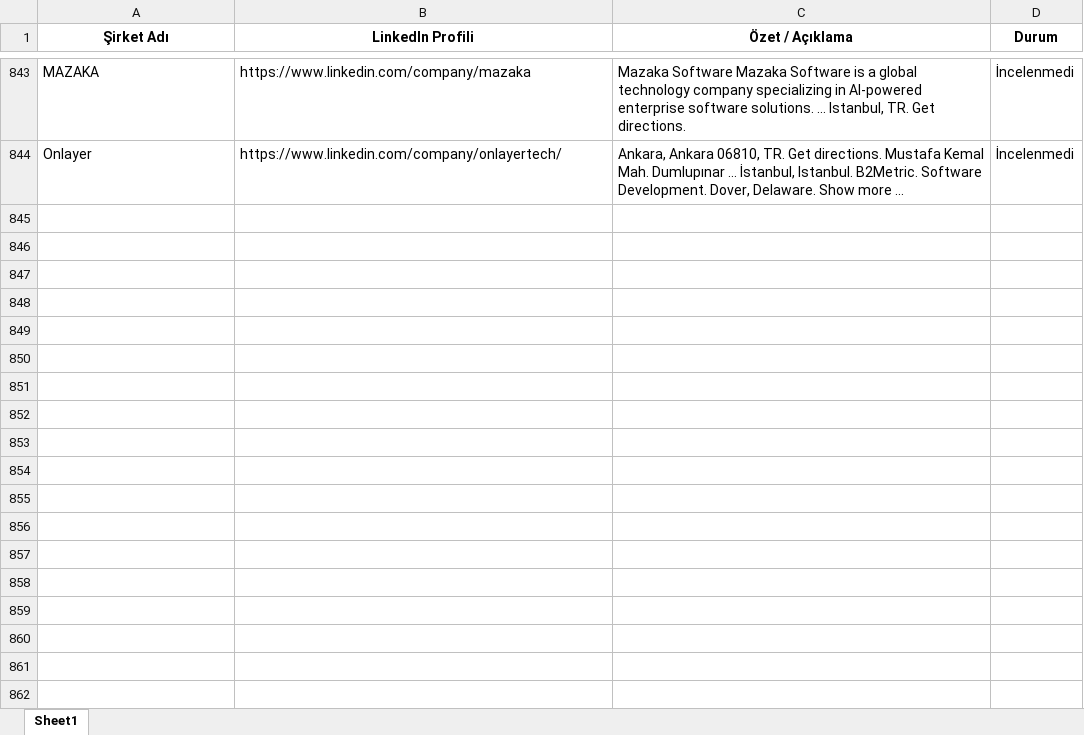
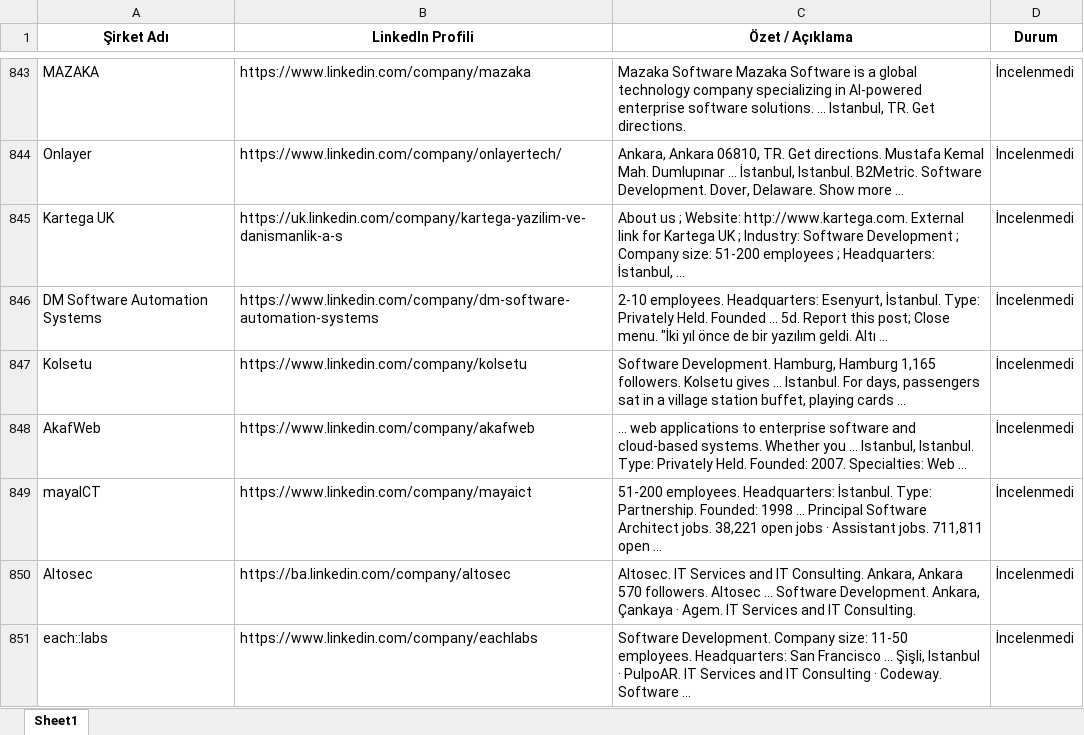
Before and after one commit to begumaLakus/opportunity-radar, an Excel workbook: hedef_sirketler.xlsx, sheet Sheet1, drawn as a sheet; only a part is shown, gaps mark what is left out; values as stored, in another font and other column widths than the file's, no borders; the diff names each change by its address in the sheet, - before the commit and + after, or states it on an @@ line.

```diff
--- a/hedef_sirketler.xlsx (sheet Sheet1)
+++ b/hedef_sirketler.xlsx (sheet Sheet1)
+row 845: Kartega UK | https://uk.linkedin.com/company/kartega-yazilim-ve-danismanlik-a-s | About us ; Website: http://www.kartega.com. External link for Kartega UK ; Industry: Software Development ; Company size: 51-200 employees ; Headquarters: İstanbul, ... | İncelenmedi
+row 846: DM Software Automation Systems | https://www.linkedin.com/company/dm-software-automation-systems | 2-10 employees. Headquarters: Esenyurt, İstanbul. Type: Privately Held. Founded ... 5d. Report this post; Close menu. "İki yıl önce de bir yazılım geldi. Altı ... | İncelenmedi
+row 847: Kolsetu | https://www.linkedin.com/company/kolsetu | Software Development. Hamburg, Hamburg 1,165 followers. Kolsetu gives ... Istanbul. For days, passengers sat in a village station buffet, playing cards ... | İncelenmedi
+row 848: AkafWeb | https://www.linkedin.com/company/akafweb | ... web applications to enterprise software and cloud-based systems. Whether you ... Istanbul, Istanbul. Type: Privately Held. Founded: 2007. Specialties: Web ... | İncelenmedi
+row 849: mayaICT | https://www.linkedin.com/company/mayaict | 51-200 employees. Headquarters: İstanbul. Type: Partnership. Founded: 1998 ... Principal Software Architect jobs. 38,221 open jobs · Assistant jobs. 711,811 open ... | İncelenmedi
+row 850: Altosec | https://ba.linkedin.com/company/altosec | Altosec. IT Services and IT Consulting. Ankara, Ankara 570 followers. Altosec ... Software Development. Ankara, Çankaya · Agem. IT Services and IT Consulting. | İncelenmedi
+row 851: each::labs | https://www.linkedin.com/company/eachlabs | Software Development. Company size: 11-50 employees. Headquarters: San Francisco ... Şişli, Istanbul · PulpoAR. IT Services and IT Consulting · Codeway. Software ... | İncelenmedi
```
Also changed, not shown: 2 other files.
